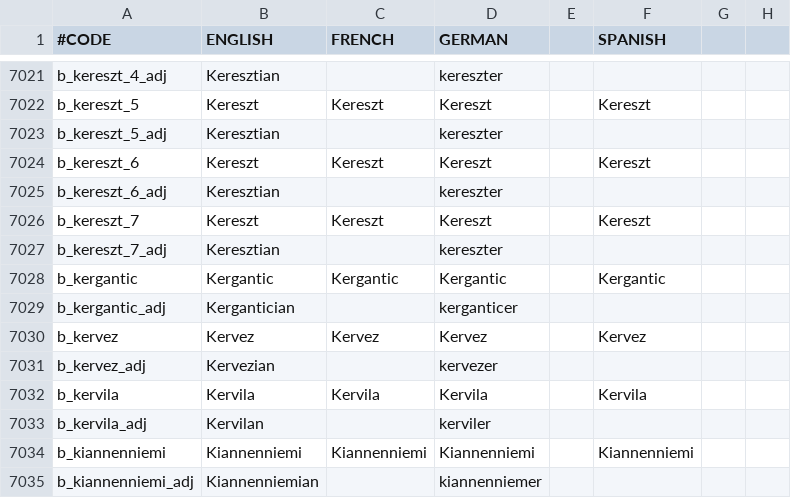
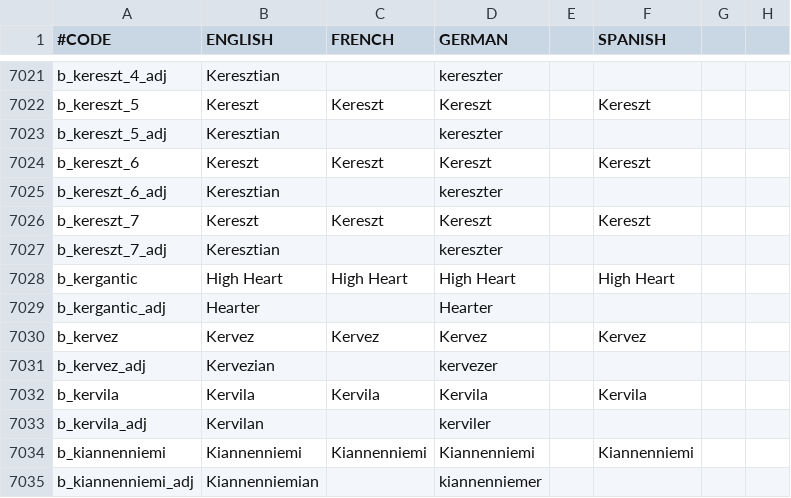
Before and after one commit to RowanMaBoot/SevenKingdoms-master, a CSV file: The_Seven_Kingdoms/localisation/000_Barony_names.csv, drawn as a sheet; only a part is shown, gaps mark what is left out; the diff names each change by its address in the sheet, - before the commit and + after, or states it on an @@ line.

Commit message:
minor barony stuff

```diff
--- a/The_Seven_Kingdoms/localisation/000_Barony_names.csv
+++ b/The_Seven_Kingdoms/localisation/000_Barony_names.csv
-B7028 (ENGLISH): Kergantic
+B7028 (ENGLISH): High Heart
-C7028 (FRENCH): Kergantic
+C7028 (FRENCH): High Heart
-D7028 (GERMAN): Kergantic
+D7028 (GERMAN): High Heart
-F7028 (SPANISH): Kergantic
+F7028 (SPANISH): High Heart
-B7029 (ENGLISH): Kergantician
+B7029 (ENGLISH): Hearter
-D7029 (GERMAN): kerganticer
+D7029 (GERMAN): Hearter
```
Also changed, not shown: 1 other file.
